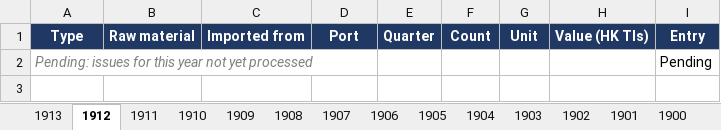
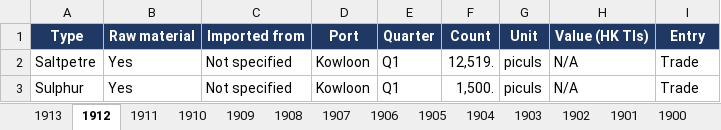
Before and after one commit to hinsonyuen/PATH-Hinson-Work-, an Excel workbook: china/workbooks/China_Arms_Imports_1883-1913.xlsx, sheet 1912, drawn as a sheet; values as stored, in another font and other column widths than the file's, no borders; removed rows and columns are numbered as before the commit, all else as after; the diff names each change by its address in the sheet, - before the commit and + after, or states it on an @@ line.

```diff
--- a/china/workbooks/China_Arms_Imports_1883-1913.xlsx (sheet 1912)
+++ b/china/workbooks/China_Arms_Imports_1883-1913.xlsx (sheet 1912)
-row 2: Pending: issues for this year not yet processed |  |  |  |  |  |  |  | Pending
+row 2: Saltpetre | Yes | Not specified | Kowloon | Q1 | 12,519. | piculs | N/A | Trade
+row 3: Sulphur | Yes | Not specified | Kowloon | Q1 | 1,500. | piculs | N/A | Trade
```
Also changed, not shown: sheet Notes, sheet Coverage, china/workbooks/China_Arms_Exports_1883-1913.xlsx, 2 other files.
